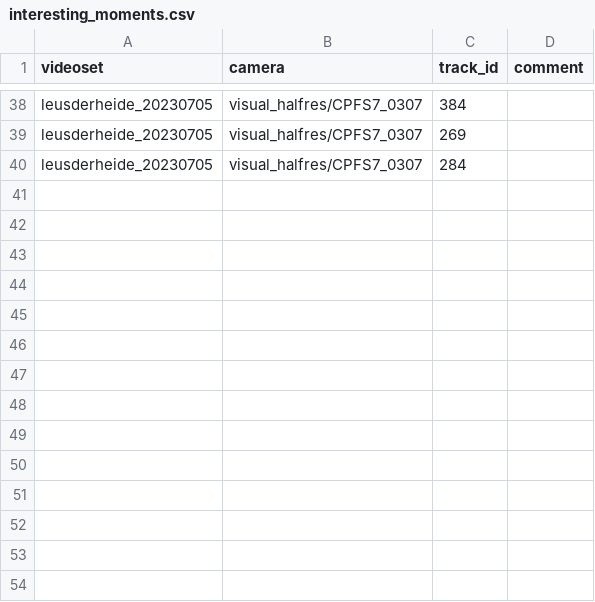
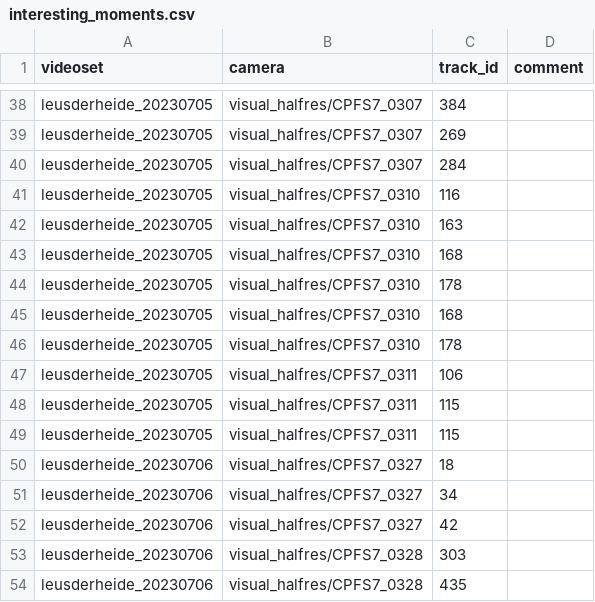
Before and after one commit to MartinChristiaan/Tools, a CSV file: opencv_summary_viewer/interesting_moments.csv, drawn as a sheet; only a part is shown, gaps mark what is left out; the diff names each change by its address in the sheet, - before the commit and + after, or states it on an @@ line.

Commit message:
auto commit

```diff
--- a/opencv_summary_viewer/interesting_moments.csv
+++ b/opencv_summary_viewer/interesting_moments.csv
+row 41: leusderheide_20230705 | visual_halfres/CPFS7_0310 | 116
+row 42: leusderheide_20230705 | visual_halfres/CPFS7_0310 | 163
+row 43: leusderheide_20230705 | visual_halfres/CPFS7_0310 | 168
+row 44: leusderheide_20230705 | visual_halfres/CPFS7_0310 | 178
+row 45: leusderheide_20230705 | visual_halfres/CPFS7_0310 | 168
+row 46: leusderheide_20230705 | visual_halfres/CPFS7_0310 | 178
+row 47: leusderheide_20230705 | visual_halfres/CPFS7_0311 | 106
+row 48: leusderheide_20230705 | visual_halfres/CPFS7_0311 | 115
+row 49: leusderheide_20230705 | visual_halfres/CPFS7_0311 | 115
+row 50: leusderheide_20230706 | visual_halfres/CPFS7_0327 | 18
+row 51: leusderheide_20230706 | visual_halfres/CPFS7_0327 | 34
+row 52: leusderheide_20230706 | visual_halfres/CPFS7_0327 | 42
+row 53: leusderheide_20230706 | visual_halfres/CPFS7_0328 | 303
+row 54: leusderheide_20230706 | visual_halfres/CPFS7_0328 | 435
```
